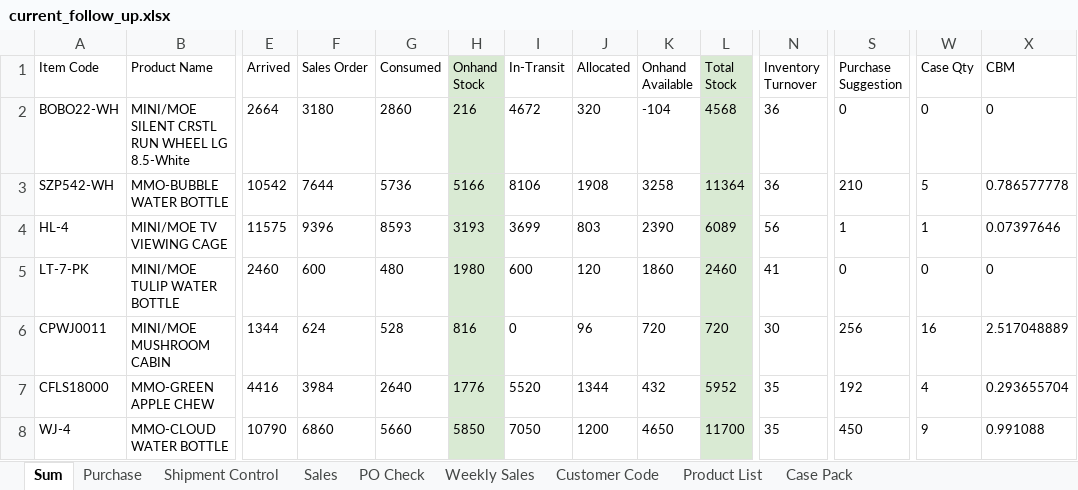
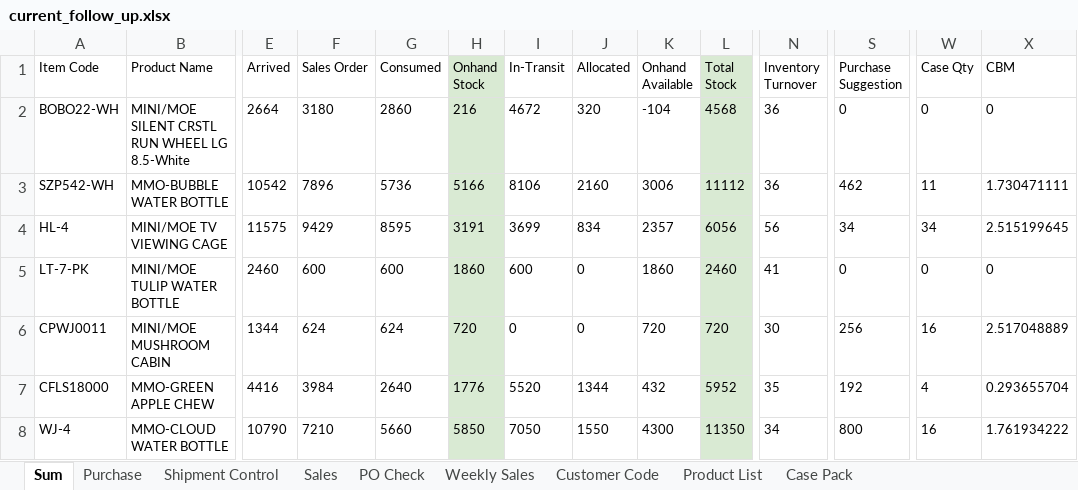
Before and after one commit to nicolechu111111-lgtm/scm-risk-dashboard, an Excel workbook: data/current_follow_up.xlsx, sheet Sum, drawn as a sheet; only a part is shown, gaps mark what is left out; values as stored, in another font and other column widths than the file's, no borders; conditional formats not drawn; the diff covers the shown part only; the diff names each change by its address in the sheet, - before the commit and + after, or states it on an @@ line.

```diff
--- a/data/current_follow_up.xlsx (sheet Sum)
+++ b/data/current_follow_up.xlsx (sheet Sum)
-F3 (Sales Order): 7644
+F3 (Sales Order): 7896
-J3 (Allocated): 1908
+J3 (Allocated): 2160
-K3 (Onhand Available): 3258
+K3 (Onhand Available): 3006
-L3 (Total Stock): 11364
+L3 (Total Stock): 11112
-S3 (Purchase Suggestion): 210
+S3 (Purchase Suggestion): 462
-W3 (Case Qty): 5
+W3 (Case Qty): 11
-X3 (CBM): 0.786577778
+X3 (CBM): 1.730471111
-F4 (Sales Order): 9396
+F4 (Sales Order): 9429
-G4 (Consumed): 8593
+G4 (Consumed): 8595
-H4 (Onhand Stock): 3193
+H4 (Onhand Stock): 3191
-J4 (Allocated): 803
+J4 (Allocated): 834
-K4 (Onhand Available): 2390
+K4 (Onhand Available): 2357
-L4 (Total Stock): 6089
+L4 (Total Stock): 6056
-S4 (Purchase Suggestion): 1
+S4 (Purchase Suggestion): 34
-W4 (Case Qty): 1
+W4 (Case Qty): 34
-X4 (CBM): 0.07397646
+X4 (CBM): 2.515199645
-G5 (Consumed): 480
+G5 (Consumed): 600
-H5 (Onhand Stock): 1980
+H5 (Onhand Stock): 1860
-J5 (Allocated): 120
+J5 (Allocated): 0
-G6 (Consumed): 528
+G6 (Consumed): 624
-H6 (Onhand Stock): 816
+H6 (Onhand Stock): 720
-J6 (Allocated): 96
+J6 (Allocated): 0
-F8 (Sales Order): 6860
+F8 (Sales Order): 7210
-J8 (Allocated): 1200
+J8 (Allocated): 1550
-K8 (Onhand Available): 4650
+K8 (Onhand Available): 4300
-L8 (Total Stock): 11700
+L8 (Total Stock): 11350
-N8 (Inventory Turnover): 35
+N8 (Inventory Turnover): 34
-S8 (Purchase Suggestion): 450
+S8 (Purchase Suggestion): 800
-W8 (Case Qty): 9
+W8 (Case Qty): 16
-X8 (CBM): 0.991088
+X8 (CBM): 1.761934222
```
Also changed, not shown: 64 edited cells elsewhere in this sheet, sheet Sales, sheet PO Check, sheet Shipment Control, formulas that keep their value.
